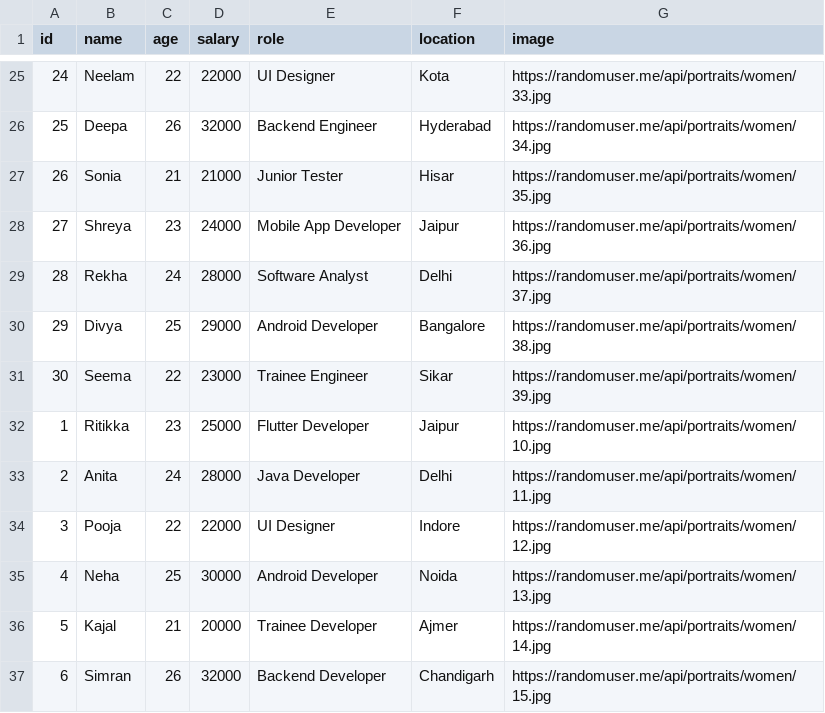
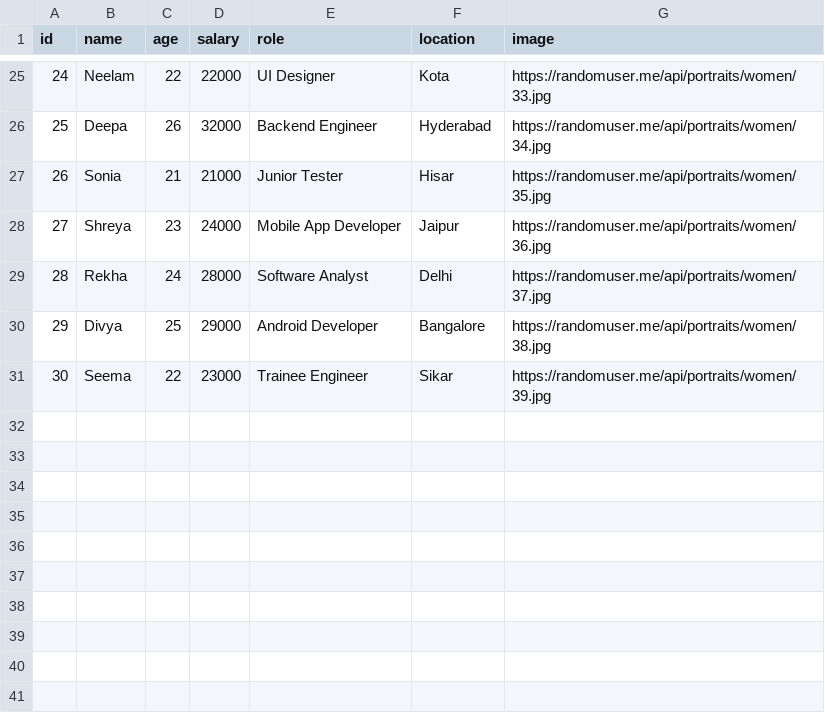
Before and after one commit to Ritu25kumari/csv_data, a CSV file: users.csv, drawn as a sheet; only a part is shown, gaps mark what is left out; the diff names each change by its address in the sheet, - before the commit and + after, or states it on an @@ line.

Commit message:
Update users.csv

```diff
--- a/users.csv
+++ b/users.csv
-row 32: 1 | Ritikka | 23 | 25000 | Flutter Developer | Jaipur | https://randomuser.me/api/portraits/women/10.jpg
-row 33: 2 | Anita | 24 | 28000 | Java Developer | Delhi | https://randomuser.me/api/portraits/women/11.jpg
-row 34: 3 | Pooja | 22 | 22000 | UI Designer | Indore | https://randomuser.me/api/portraits/women/12.jpg
-row 35: 4 | Neha | 25 | 30000 | Android Developer | Noida | https://randomuser.me/api/portraits/women/13.jpg
-row 36: 5 | Kajal | 21 | 20000 | Trainee Developer | Ajmer | https://randomuser.me/api/portraits/women/14.jpg
-row 37: 6 | Simran | 26 | 32000 | Backend Developer | Chandigarh | https://randomuser.me/api/portraits/women/15.jpg
```
